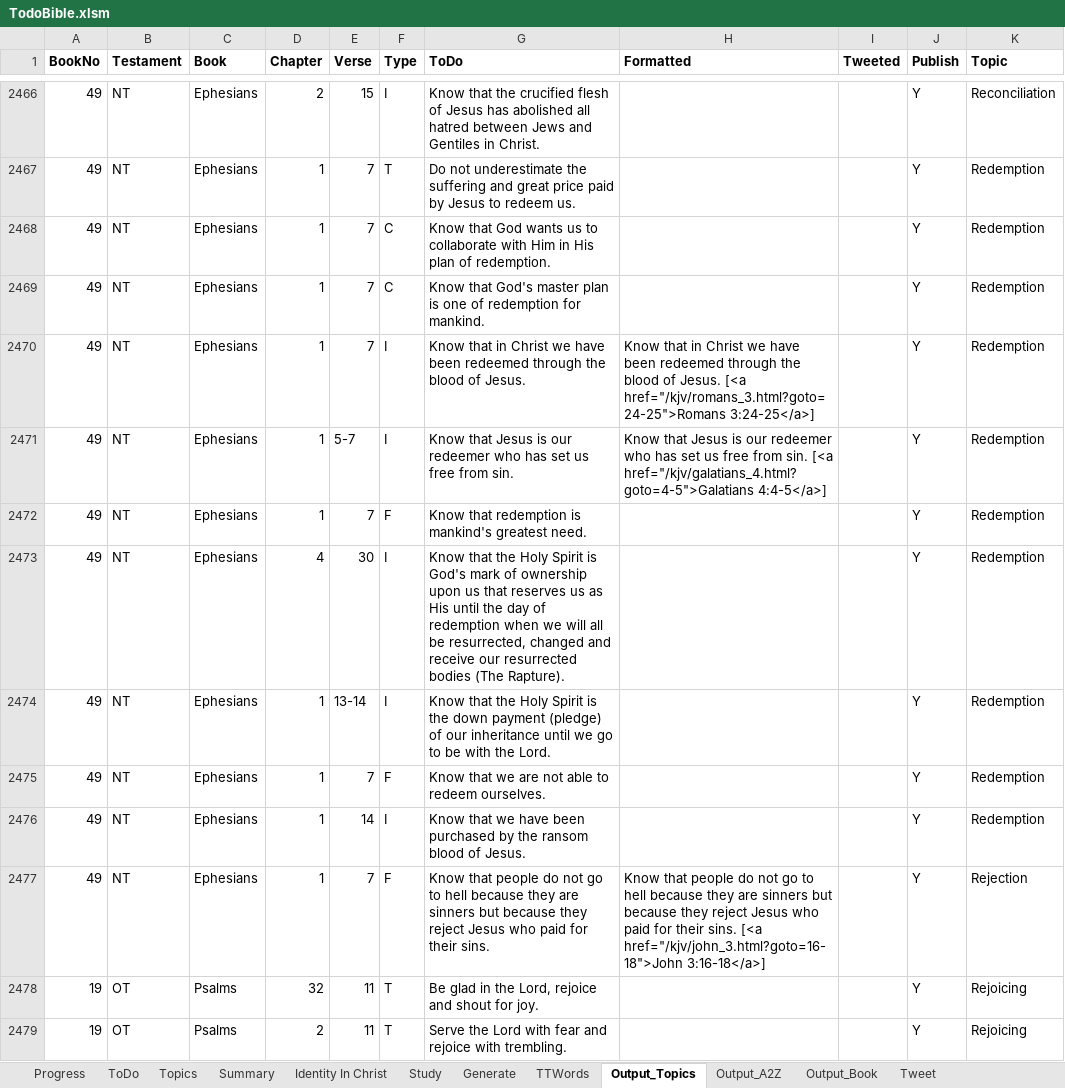
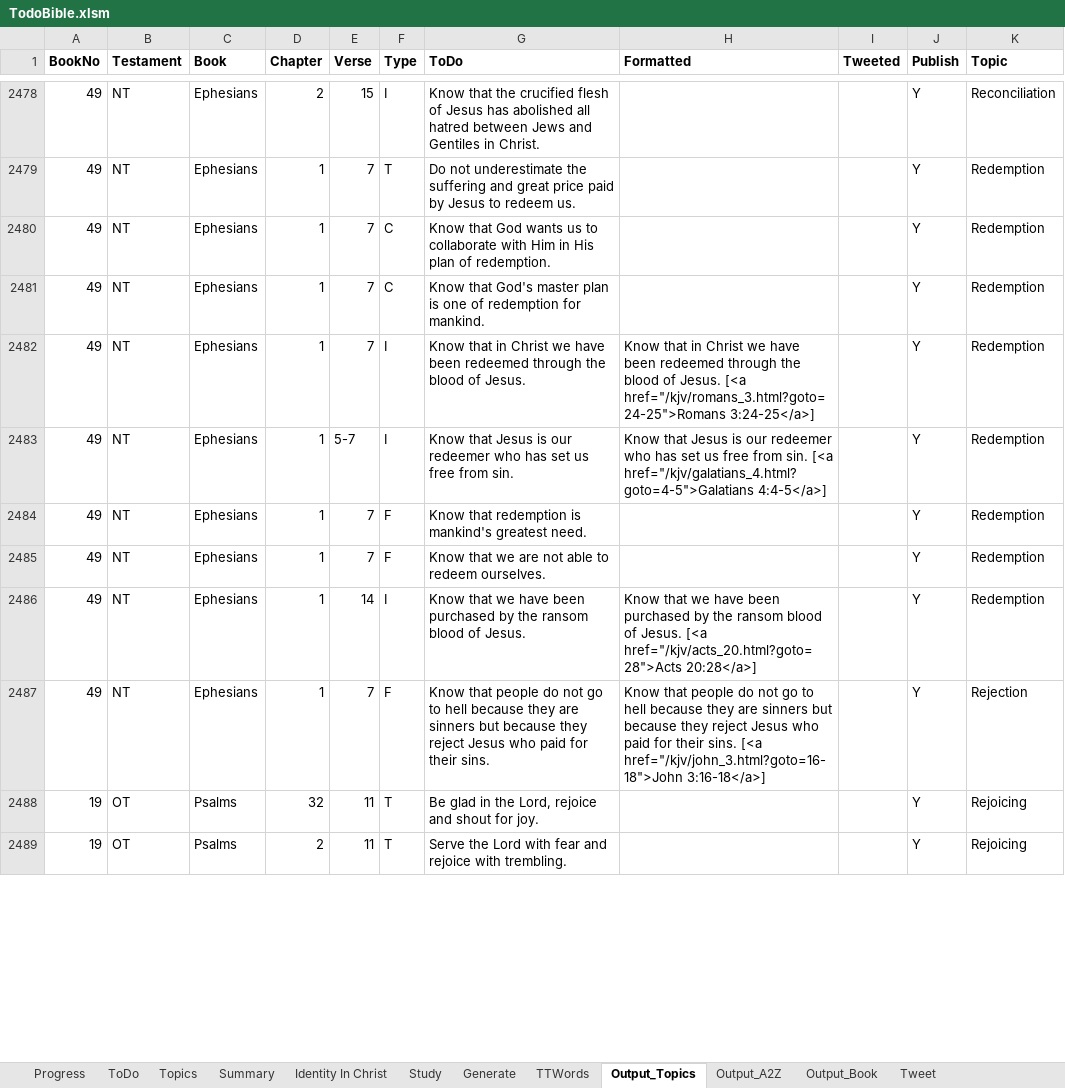
Before and after one commit to simptim1967/todobible, an Excel workbook: TodoBible.xlsm, sheet Output_Topics, drawn as a sheet; only a part is shown, gaps mark what is left out; values as stored, in another font and other column widths than the file's, no borders; removed rows and columns are numbered as before the commit, all else as after; the diff covers the shown part only; the diff names each change by its address in the sheet, - before the commit and + after, or states it on an @@ line.

```diff
--- a/TodoBible.xlsm (sheet Output_Topics)
+++ b/TodoBible.xlsm (sheet Output_Topics)
-row 2473: 49 | NT | Ephesians | 4 | 30 | I | Know that the Holy Spirit is God's mark of ownership upon us that reserves us as His until the day of redemption when we will all be resurrected, changed and receive our resurrected bodies (The Rapture). |  |  | Y | Redemption
-row 2474: 49 | NT | Ephesians | 1 | 13-14 | I | Know that the Holy Spirit is the down payment (pledge) of our inheritance until we go to be with the Lord. |  |  | Y | Redemption
-H2486 (Formatted): (empty)
+H2486 (Formatted): Know that we have been purchased by the ransom blood of Jesus. [<a href="/kjv/acts_20.html?goto=28">Acts 20:28</a>]
```
Also changed, not shown: 21 added rows, 6 removed rows and 83 edited cells elsewhere in this sheet, sheet ToDo, sheet Output_Book, sheet Output_A2Z, sheet Topics, sheet Generate, WebStats.xlsx, analysis/index/ephesians.xlsm, 10 other files.
